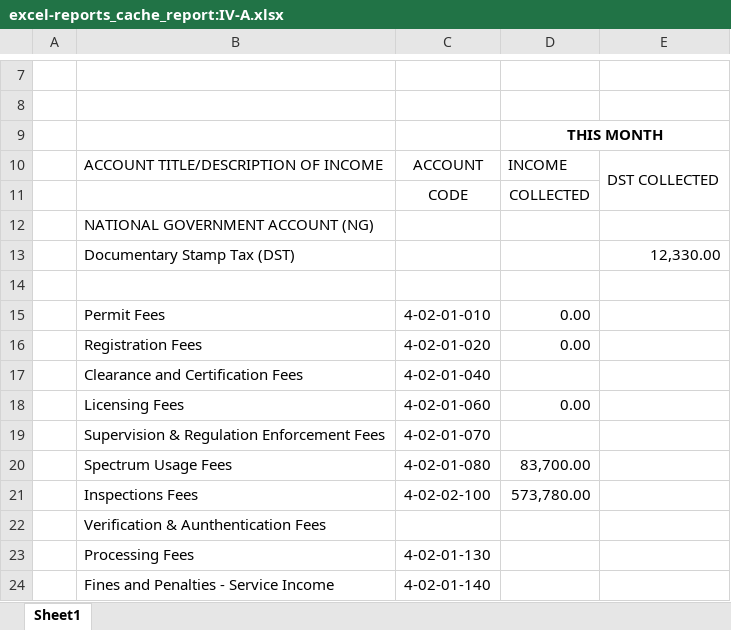
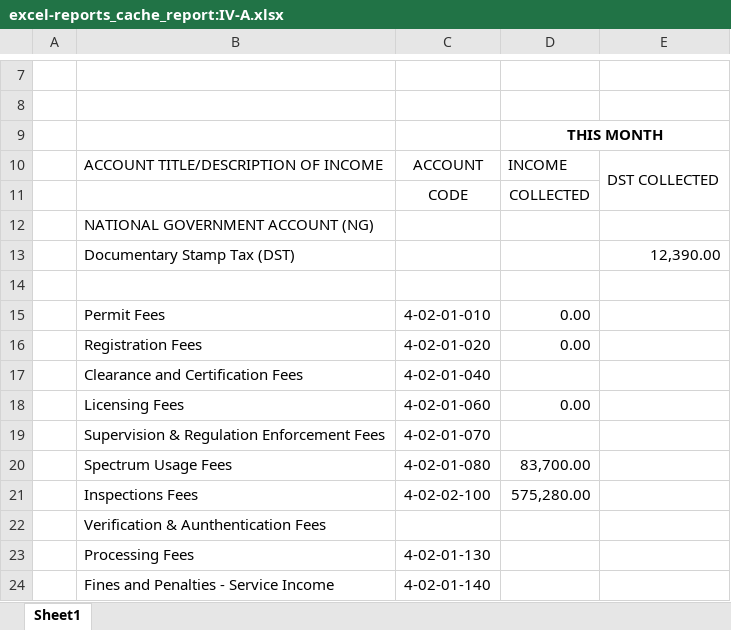
Before and after one commit to pacuitinfo/edge4a, an Excel workbook: reports/excel-reports_cache_report:IV-A.xlsx, sheet Sheet1, drawn as a sheet; only a part is shown, gaps mark what is left out; values as stored, in another font and other column widths than the file's, no borders; the diff names each change by its address in the sheet, - before the commit and + after, or states it on an @@ line.

Commit message:
chore(upload): excel-reports_cache_report:IV-A.xlsx

```diff
--- a/reports/excel-reports_cache_report:IV-A.xlsx (sheet Sheet1)
+++ b/reports/excel-reports_cache_report:IV-A.xlsx (sheet Sheet1)
-E13: 12,330.00
+E13: 12,390.00
-D21: 573,780.00
+D21: 575,280.00
```
